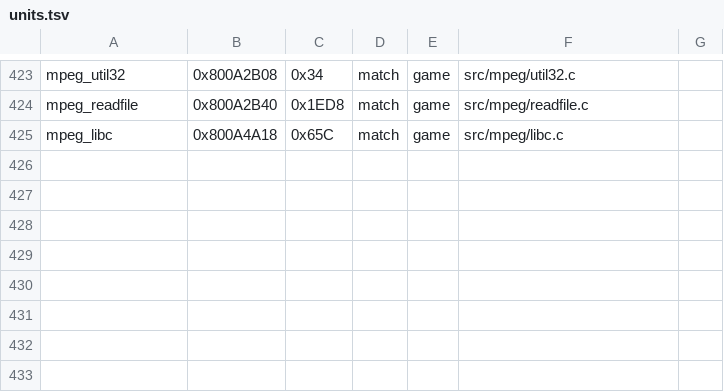
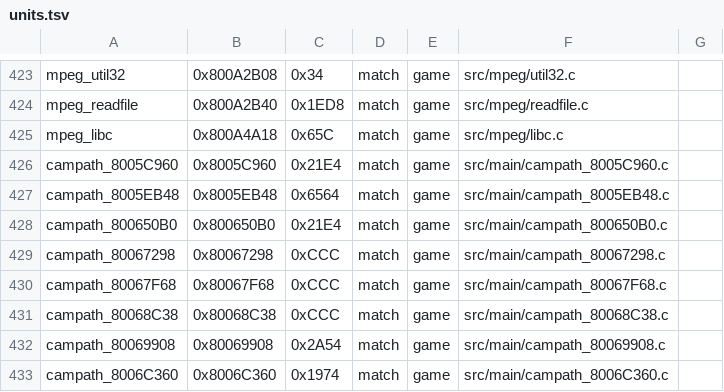
Before and after one commit to TheGh0stShip/Wheel-of-Fortune-N64, a TSV file: config/units.tsv, drawn as a sheet; only a part is shown, gaps mark what is left out; the diff names each change by its address in the sheet, - before the commit and + after, or states it on an @@ line.

```diff
--- a/config/units.tsv
+++ b/config/units.tsv
+row 426: campath_8005C960 | 0x8005C960 | 0x21E4 | match | game | src/main/campath_8005C960.c
+row 427: campath_8005EB48 | 0x8005EB48 | 0x6564 | match | game | src/main/campath_8005EB48.c
+row 428: campath_800650B0 | 0x800650B0 | 0x21E4 | match | game | src/main/campath_800650B0.c
+row 429: campath_80067298 | 0x80067298 | 0xCCC | match | game | src/main/campath_80067298.c
+row 430: campath_80067F68 | 0x80067F68 | 0xCCC | match | game | src/main/campath_80067F68.c
+row 431: campath_80068C38 | 0x80068C38 | 0xCCC | match | game | src/main/campath_80068C38.c
+row 432: campath_80069908 | 0x80069908 | 0x2A54 | match | game | src/main/campath_80069908.c
+row 433: campath_8006C360 | 0x8006C360 | 0x1974 | match | game | src/main/campath_8006C360.c
```
Also changed, not shown: config/data.tsv, 11 other files.
